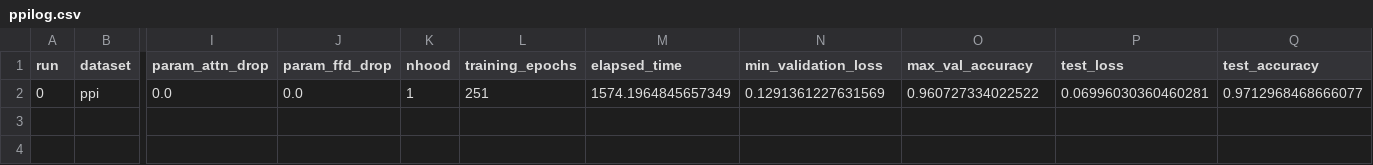
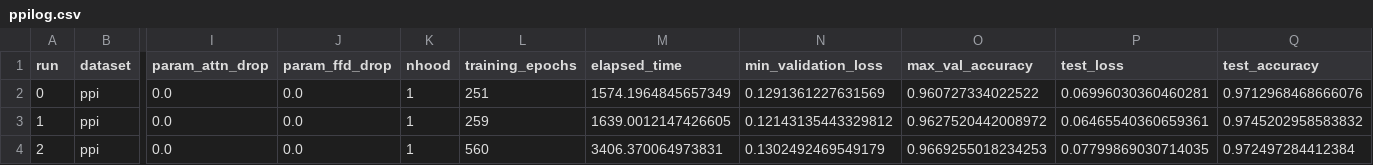
Before and after one commit to Nielsmitie/GAT, a CSV file: pre_trained/ppilog.csv, drawn as a sheet; only a part is shown, gaps mark what is left out; rows hold the shown columns only; the diff names each change by its address in the sheet, - before the commit and + after, or states it on an @@ line.

```diff
--- a/pre_trained/ppilog.csv
+++ b/pre_trained/ppilog.csv
-Q2 (test_accuracy): 0.9712968468666077
+Q2 (test_accuracy): 0.9712968468666076
+row 3: 1 | ppi | 0.0 | 0.0 | 1 | 259 | 1639.0012147426605 | 0.12143135443329812 | 0.9627520442008972 | 0.06465540360659361 | 0.9745202958583832
+row 4: 2 | ppi | 0.0 | 0.0 | 1 | 560 | 3406.370064973831 | 0.1302492469549179 | 0.9669255018234253 | 0.07799869030714035 | 0.972497284412384
```
Also changed, not shown: 2 other files.
